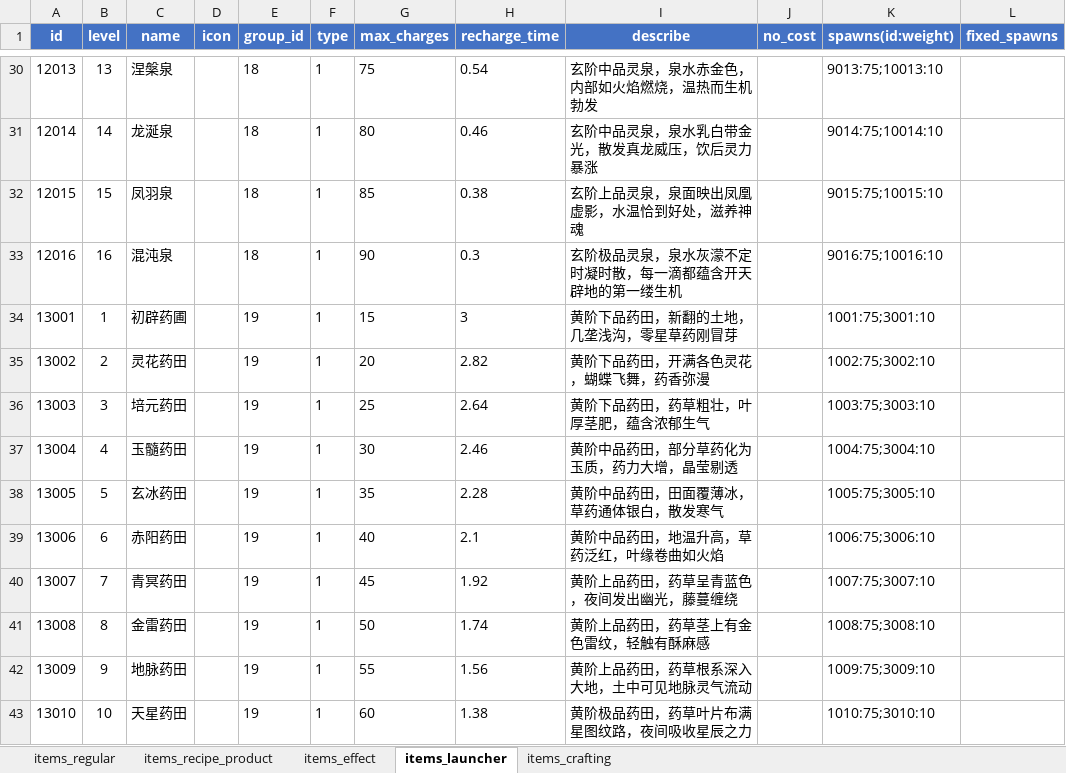
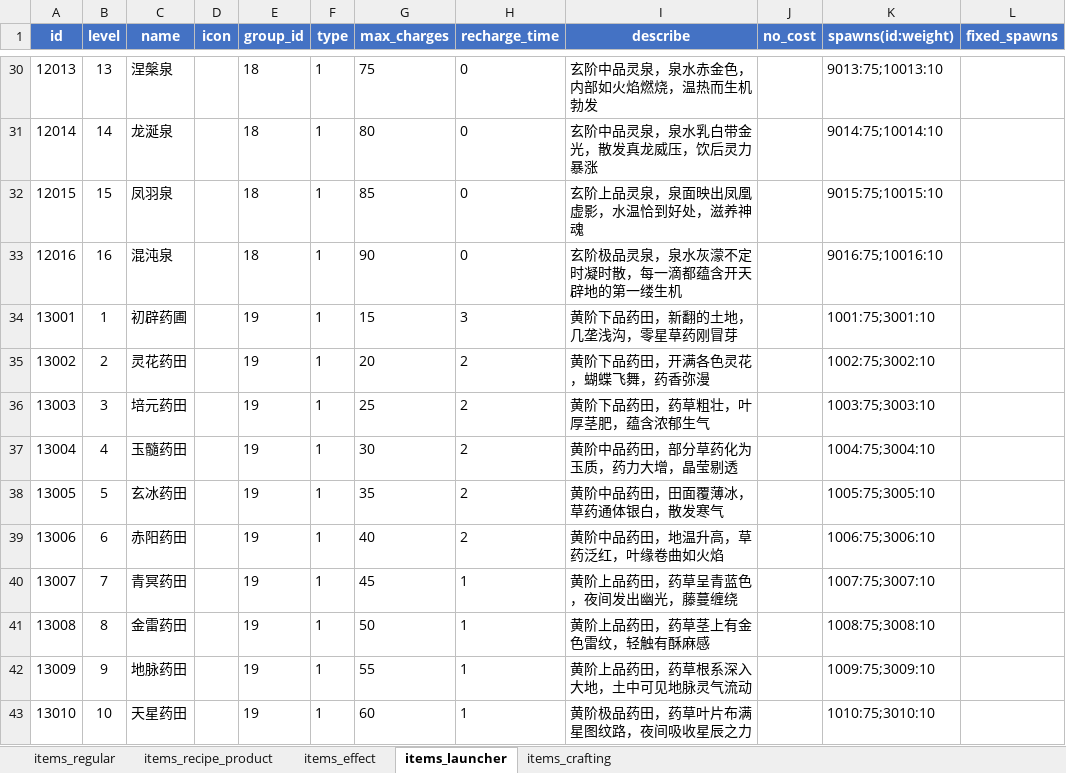
Before and after one commit to stitchohana/MergeGame, an Excel workbook: config/xlsx/items.xlsx, sheet items_launcher, drawn as a sheet; only a part is shown, gaps mark what is left out; values as stored, in another font and other column widths than the file's, no borders; the diff covers the shown part only; the diff names each change by its address in the sheet, - before the commit and + after, or states it on an @@ line.

```diff
--- a/config/xlsx/items.xlsx (sheet items_launcher)
+++ b/config/xlsx/items.xlsx (sheet items_launcher)
-H30 (recharge_time): 0.54
+H30 (recharge_time): 0
-H31 (recharge_time): 0.46
+H31 (recharge_time): 0
-H32 (recharge_time): 0.38
+H32 (recharge_time): 0
-H33 (recharge_time): 0.3
+H33 (recharge_time): 0
-H35 (recharge_time): 2.82
+H35 (recharge_time): 2
-H36 (recharge_time): 2.64
+H36 (recharge_time): 2
-H37 (recharge_time): 2.46
+H37 (recharge_time): 2
-H38 (recharge_time): 2.28
+H38 (recharge_time): 2
-H39 (recharge_time): 2.1
+H39 (recharge_time): 2
-H40 (recharge_time): 1.92
+H40 (recharge_time): 1
-H41 (recharge_time): 1.74
+H41 (recharge_time): 1
-H42 (recharge_time): 1.56
+H42 (recharge_time): 1
-H43 (recharge_time): 1.38
+H43 (recharge_time): 1
```
Also changed, not shown: 76 edited cells elsewhere in this sheet, sheet items_recipe_product, config/xlsx/activities.xlsx, config/xlsx/cultivation.xlsx, 38 other files.
